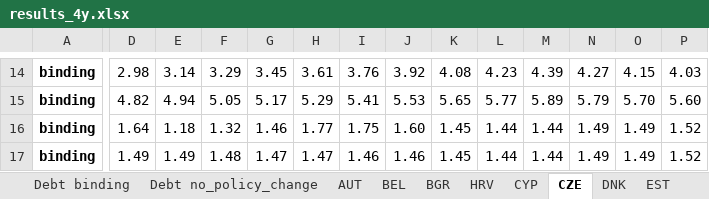
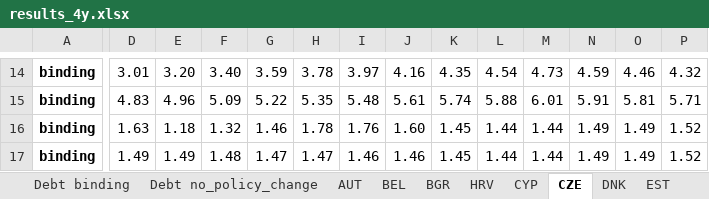
Before and after one commit to lennardwelslau/eu-debt-sustainability-analysis, an Excel workbook: output/example_folder/results_4y.xlsx, sheet CZE, drawn as a sheet; only a part is shown, gaps mark what is left out; values as stored, in another font and other column widths than the file's, no borders; the diff covers the shown part only; the diff names each change by its address in the sheet, - before the commit and + after, or states it on an @@ line.

```diff
--- a/output/example_folder/results_4y.xlsx (sheet CZE)
+++ b/output/example_folder/results_4y.xlsx (sheet CZE)
-D14: 2.98
+D14: 3.01
-E14: 3.14
+E14: 3.20
-F14: 3.29
+F14: 3.40
-G14: 3.45
+G14: 3.59
-H14: 3.61
+H14: 3.78
-I14: 3.76
+I14: 3.97
-J14: 3.92
+J14: 4.16
-K14: 4.08
+K14: 4.35
-L14: 4.23
+L14: 4.54
-M14: 4.39
+M14: 4.73
-N14: 4.27
+N14: 4.59
-O14: 4.15
+O14: 4.46
-P14: 4.03
+P14: 4.32
-D15: 4.82
+D15: 4.83
-E15: 4.94
+E15: 4.96
-F15: 5.05
+F15: 5.09
-G15: 5.17
+G15: 5.22
-H15: 5.29
+H15: 5.35
-I15: 5.41
+I15: 5.48
-J15: 5.53
+J15: 5.61
-K15: 5.65
+K15: 5.74
-L15: 5.77
+L15: 5.88
-M15: 5.89
+M15: 6.01
-N15: 5.79
+N15: 5.91
-O15: 5.70
+O15: 5.81
-P15: 5.60
+P15: 5.71
-D16: 1.64
+D16: 1.63
-H16: 1.77
+H16: 1.78
-I16: 1.75
+I16: 1.76
```
Also changed, not shown: 15 added rows, 15 removed rows and 271 edited cells elsewhere in this sheet, sheet Adjustment paths, sheet ESP, sheet AUT, sheet PRT, sheet GRC, sheet ITA, 26 more sheets, data/InputData/dsa_inputs_2026_09.xlsx, 37 other files.
